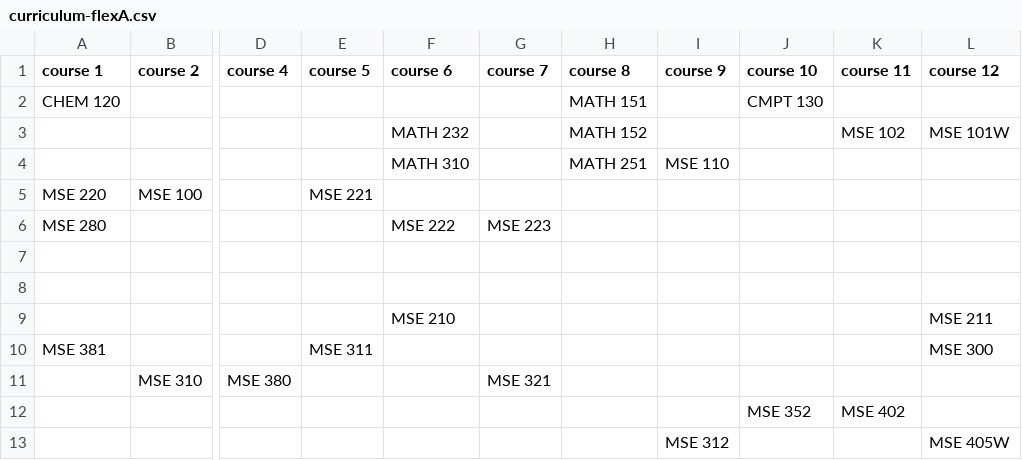
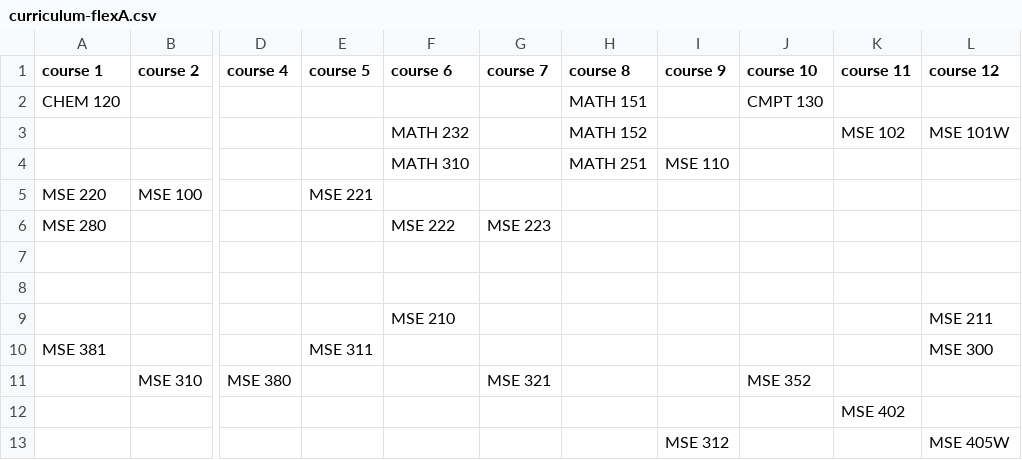
Before and after one commit to jkhamanishi/course-navigator, a CSV file: data/curriculum-flexA.csv, drawn as a sheet; only a part is shown, gaps mark what is left out; the diff names each change by its address in the sheet, - before the commit and + after, or states it on an @@ line.

Commit message:
Update curriculum: fixed MSE352 term error

```diff
--- a/data/curriculum-flexA.csv
+++ b/data/curriculum-flexA.csv
-J11 (course 10): (empty)
+J11 (course 10): MSE 352
-J12 (course 10): MSE 352
+J12 (course 10): (empty)
```
Also changed, not shown: 1 other file.
